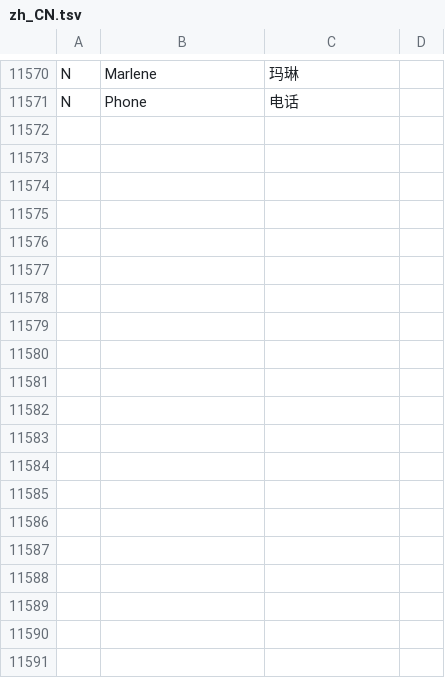
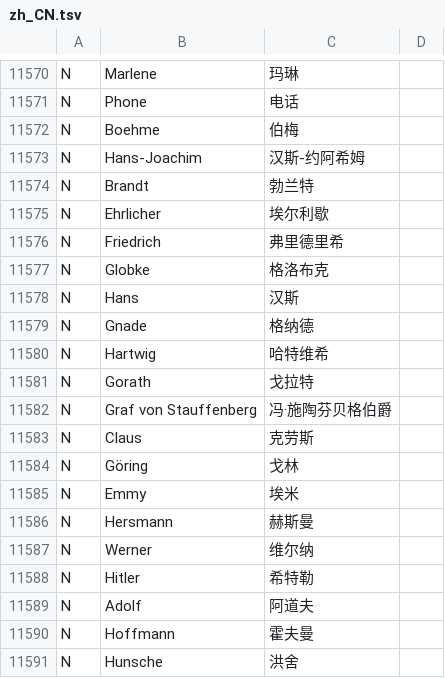
Before and after one commit to longying217/TheDarkestFiles-zhCN, a TSV file: translation/zh_CN.tsv, drawn as a sheet; only a part is shown, gaps mark what is left out; the diff covers the shown part only; the diff names each change by its address in the sheet, - before the commit and + after, or states it on an @@ line.

```diff
--- a/translation/zh_CN.tsv
+++ b/translation/zh_CN.tsv
+row 11572: N | Boehme | 伯梅
+row 11573: N | Hans-Joachim | 汉斯-约阿希姆
+row 11574: N | Brandt | 勃兰特
+row 11575: N | Ehrlicher | 埃尔利歇
+row 11576: N | Friedrich | 弗里德里希
+row 11577: N | Globke | 格洛布克
+row 11578: N | Hans | 汉斯
+row 11579: N | Gnade | 格纳德
+row 11580: N | Hartwig | 哈特维希
+row 11581: N | Gorath | 戈拉特
+row 11582: N | Graf von Stauffenberg | 冯·施陶芬贝格伯爵
+row 11583: N | Claus | 克劳斯
+row 11584: N | Göring | 戈林
+row 11585: N | Emmy | 埃米
+row 11586: N | Hersmann | 赫斯曼
+row 11587: N | Werner | 维尔纳
+row 11588: N | Hitler | 希特勒
+row 11589: N | Adolf | 阿道夫
+row 11590: N | Hoffmann | 霍夫曼
+row 11591: N | Hunsche | 洪舍
```
Also changed, not shown: 24 added rows elsewhere in this file, 3 other files.
